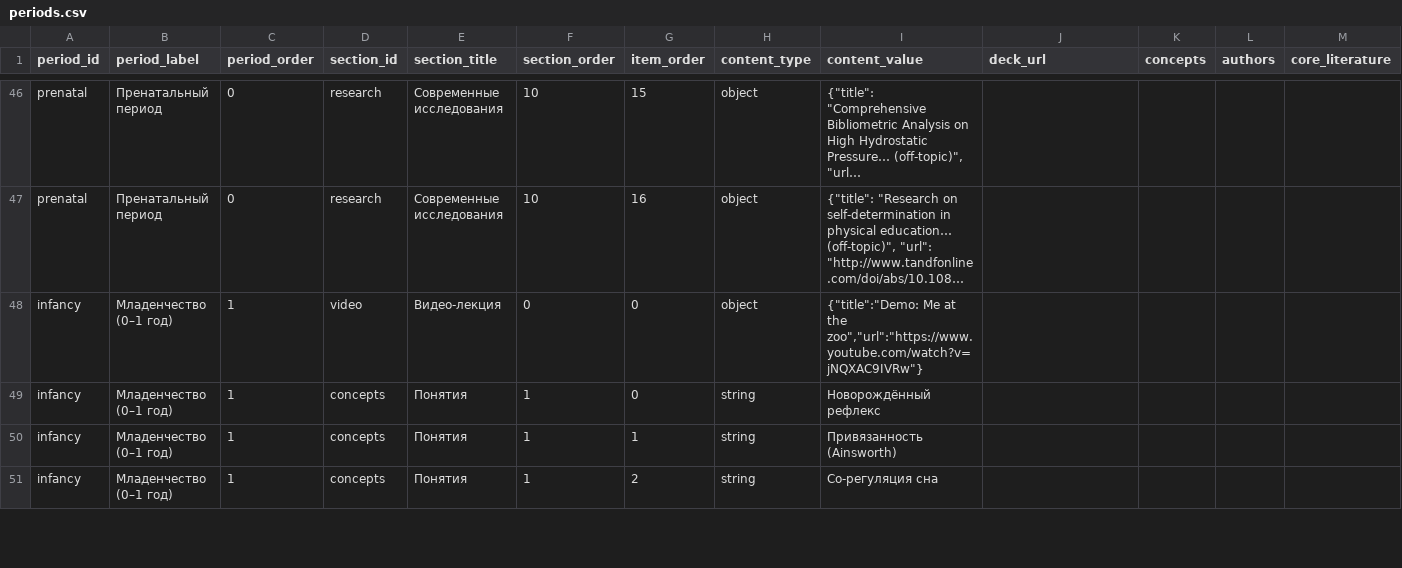
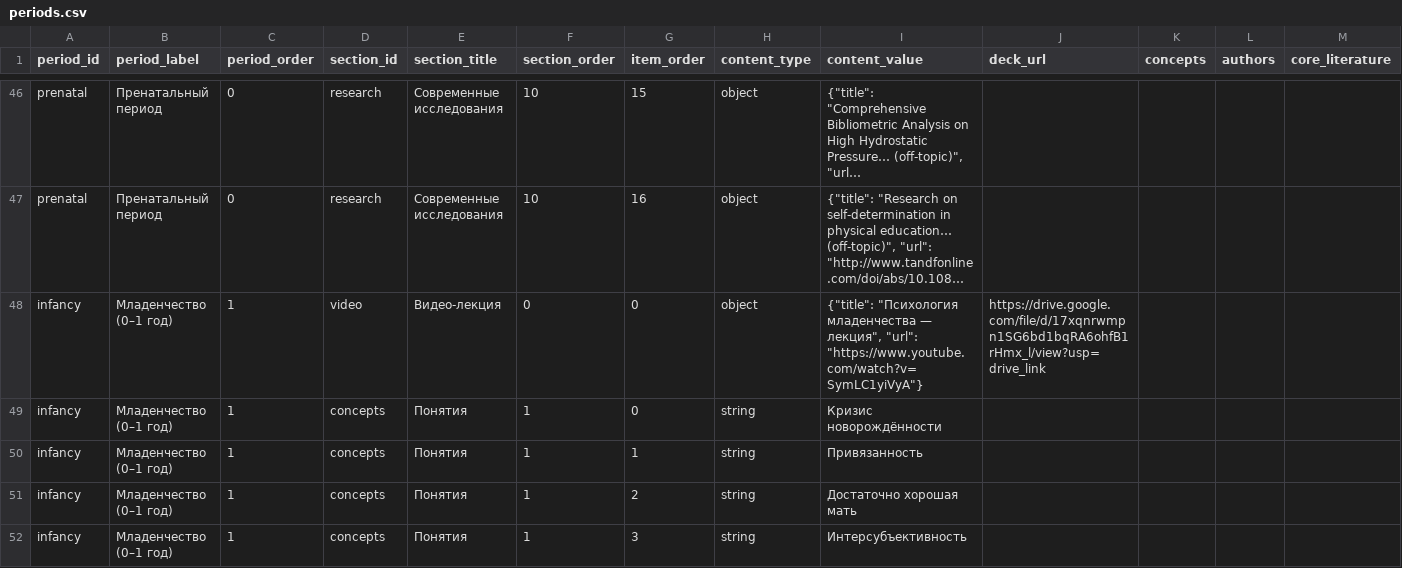
Before and after one commit to biboandbobo2/psych-dev-site, a CSV file: public/content/periods.csv, drawn as a sheet; only a part is shown, gaps mark what is left out; long unchanged cells end in …; rows hold the shown columns only; the diff covers the shown part only; the diff names each change by its address in the sheet, - before the commit and + after, or states it on an @@ line.

Commit message:
content 0-1

```diff
--- a/public/content/periods.csv
+++ b/public/content/periods.csv
-I48 (content_value): {"title":"Demo: Me at the zoo","url":"https://www.youtube.com/watch?v=jNQXAC9IVRw"}
+I48 (content_value): {"title": "Психология младенчества — лекция", "url": "https://www.youtube.com/watch?v=SymLC1yiVyA"}
-J48 (deck_url): (empty)
+J48 (deck_url): https://drive.google.com/file/d/17xqnrwmpn1SG6bd1bqRA6ohfB1rHmx_l/view?usp=drive_link
-I49 (content_value): Новорождённый рефлекс
+I49 (content_value): Кризис новорождённости
-I50 (content_value): Привязанность (Ainsworth)
+I50 (content_value): Привязанность
-I51 (content_value): Со-регуляция сна
+I51 (content_value): Достаточно хорошая мать
+row 52: infancy | Младенчество (0–1 год) | 1 | concepts | Понятия | 1 | 3 | string | Интерсубъективность
```
Also changed, not shown: 4 added rows, 3 removed rows and 27 edited cells elsewhere in this file, 1 other file.
